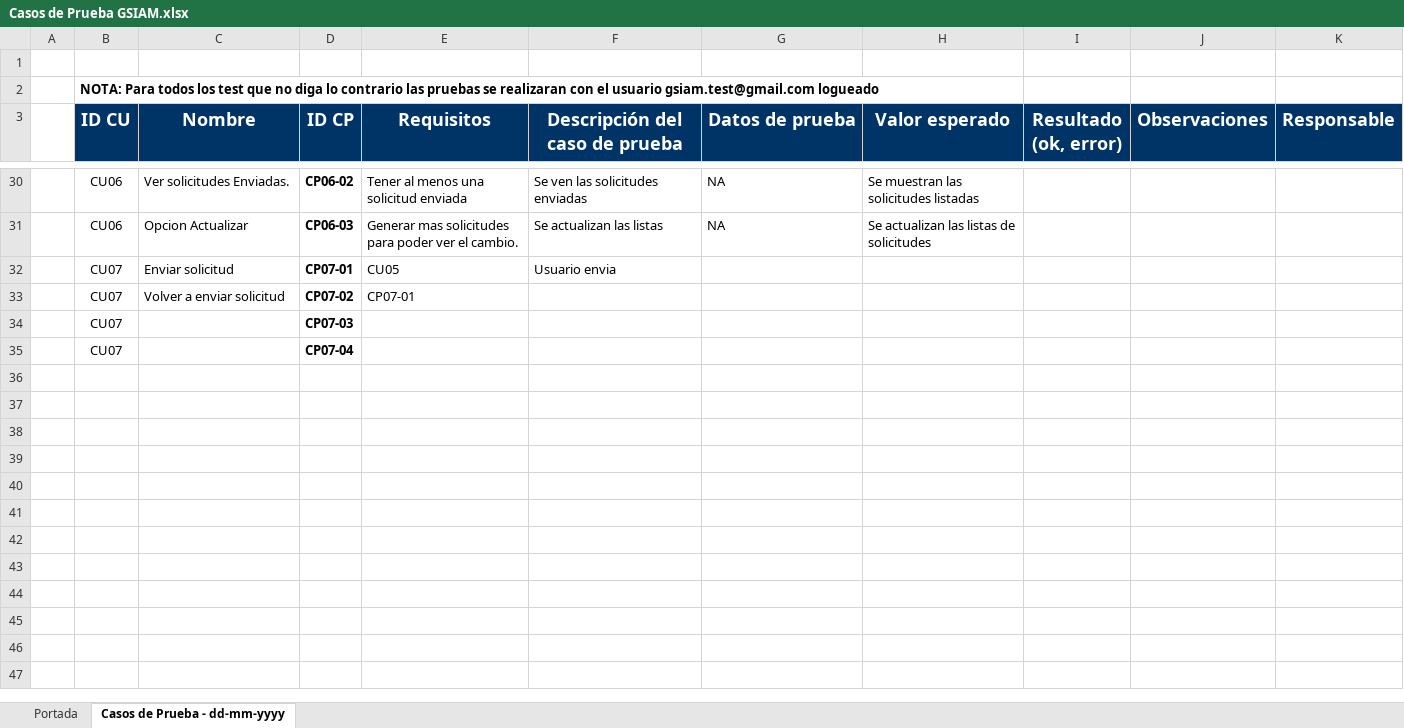
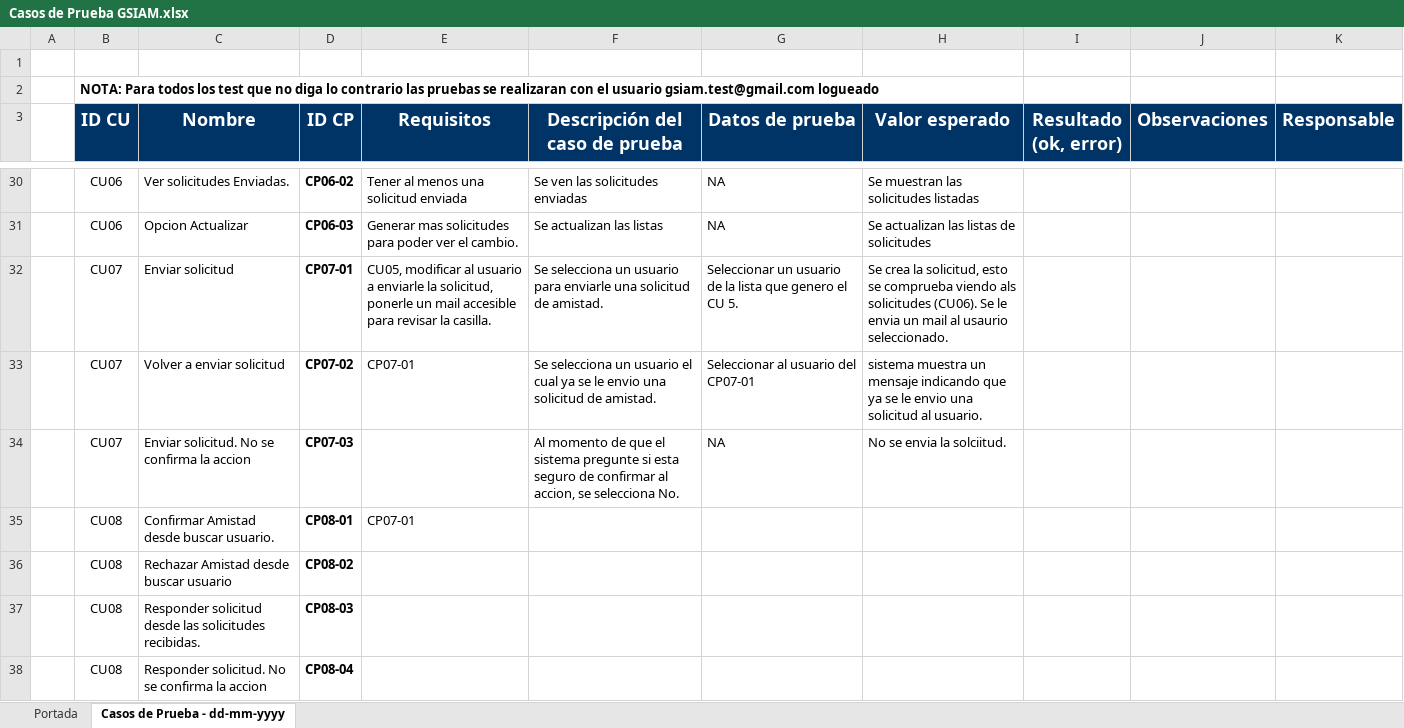
Before and after one commit to ceduardo2901/geolocalizacion-uas, an Excel workbook: doc/Casos de Prueba GSIAM.xlsx, sheet Casos de Prueba - dd-mm-yyyy, drawn as a sheet; only a part is shown, gaps mark what is left out; values as stored, in another font and other column widths than the file's, no borders; removed rows and columns are numbered as before the commit, all else as after; the diff names each change by its address in the sheet, - before the commit and + after, or states it on an @@ line.

```diff
--- a/doc/Casos de Prueba GSIAM.xlsx (sheet Casos de Prueba - dd-mm-yyyy)
+++ b/doc/Casos de Prueba GSIAM.xlsx (sheet Casos de Prueba - dd-mm-yyyy)
-row 32:  | CU07 | Enviar solicitud | CP07-01 | CU05 | Usuario envia
+row 32:  | CU07 | Enviar solicitud | CP07-01 | CU05, modificar al usuario a enviarle la solicitud, ponerle un mail accesible para revisar la casilla. | Se selecciona un usuario para enviarle una solicitud de amistad. | Seleccionar un usuario de la lista que genero el CU 5. | Se crea la solicitud, esto se comprueba viendo als solicitudes (CU06). Se le envia un mail al usaurio seleccionado.
-F33 (Descripción del caso de prueba): (empty)
+F33 (Descripción del caso de prueba): Se selecciona un usuario el cual ya se le envio una solicitud de amistad.
-G33 (Datos de prueba): (empty)
+G33 (Datos de prueba): Seleccionar al usuario del CP07-01
-H33 (Valor esperado): (empty)
+H33 (Valor esperado): sistema muestra un mensaje indicando que ya se le envio una solicitud al usuario.
-row 34:  | CU07 |  | CP07-03
-row 35:  | CU07 |  | CP07-04
+row 34:  | CU07 | Enviar solicitud. No se confirma la accion | CP07-03 |  | Al momento de que el sistema pregunte si esta seguro de confirmar al accion, se selecciona No. | NA | No se envia la solciitud.
+row 35:  | CU08 | Confirmar Amistad desde buscar usuario. | CP08-01 | CP07-01
+row 36:  | CU08 | Rechazar Amistad desde buscar usuario | CP08-02
+row 37:  | CU08 | Responder solicitud desde las solicitudes recibidas. | CP08-03
+row 38:  | CU08 | Responder solicitud. No se confirma la accion | CP08-04
```
